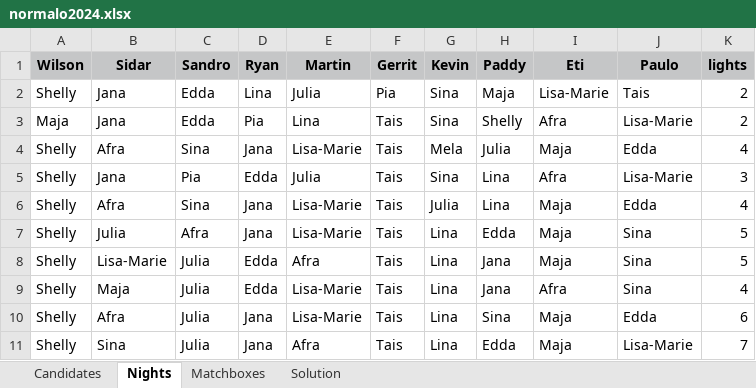
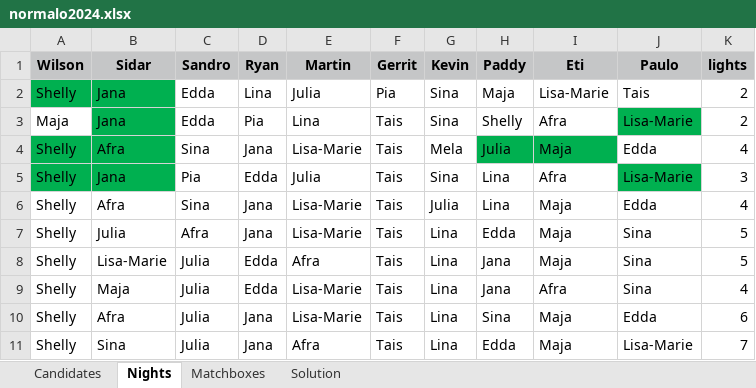
Before and after one commit to proxophy/aytogermany, an Excel workbook: data/normalo2024.xlsx, sheet Nights, drawn as a sheet; values as stored, in another font and other column widths than the file's, no borders; the diff names each change by its address in the sheet, - before the commit and + after, or states it on an @@ line.

```diff
--- a/data/normalo2024.xlsx (sheet Nights)
+++ b/data/normalo2024.xlsx (sheet Nights)
-A2:B2 fill: none
+A2:B2 fill: #00B050
-B3 fill: none
+B3 fill: #00B050
-J3 fill: none
+J3 fill: #00B050
-A4:B5 fill: none
+A4:B5 fill: #00B050
-H4:I4 fill: none
+H4:I4 fill: #00B050
-J5 fill: none
+J5 fill: #00B050
```
Also changed, not shown: data/vip2026.xlsx, 6 other files.
